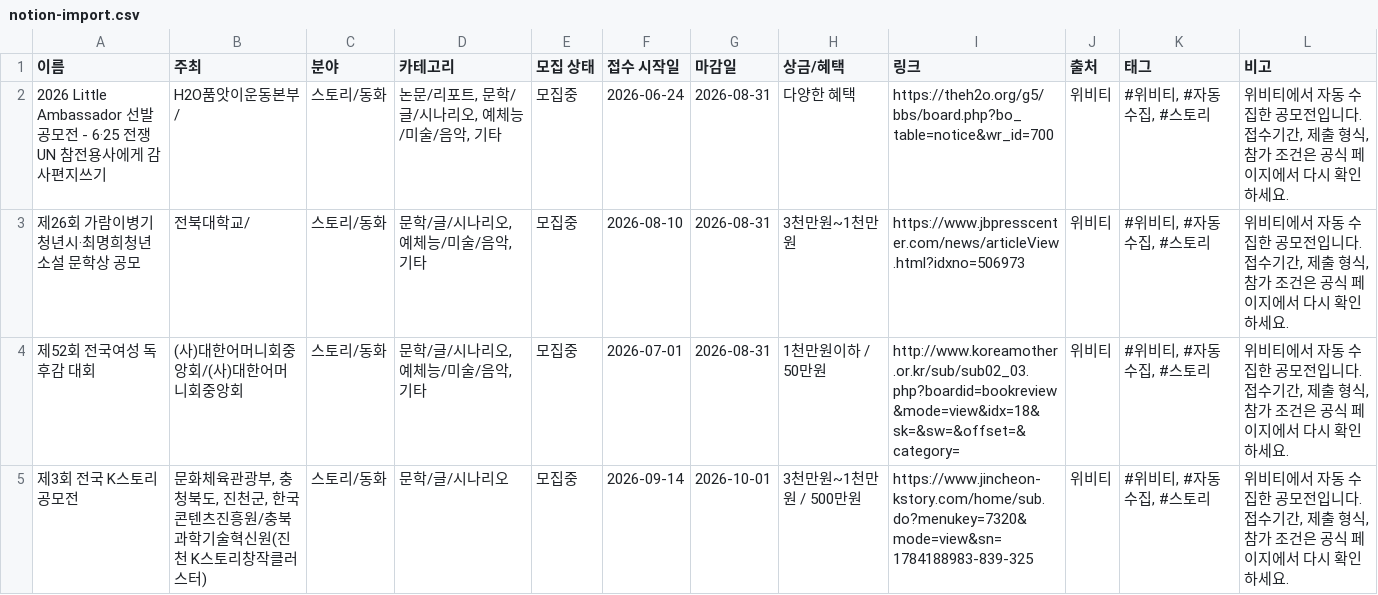
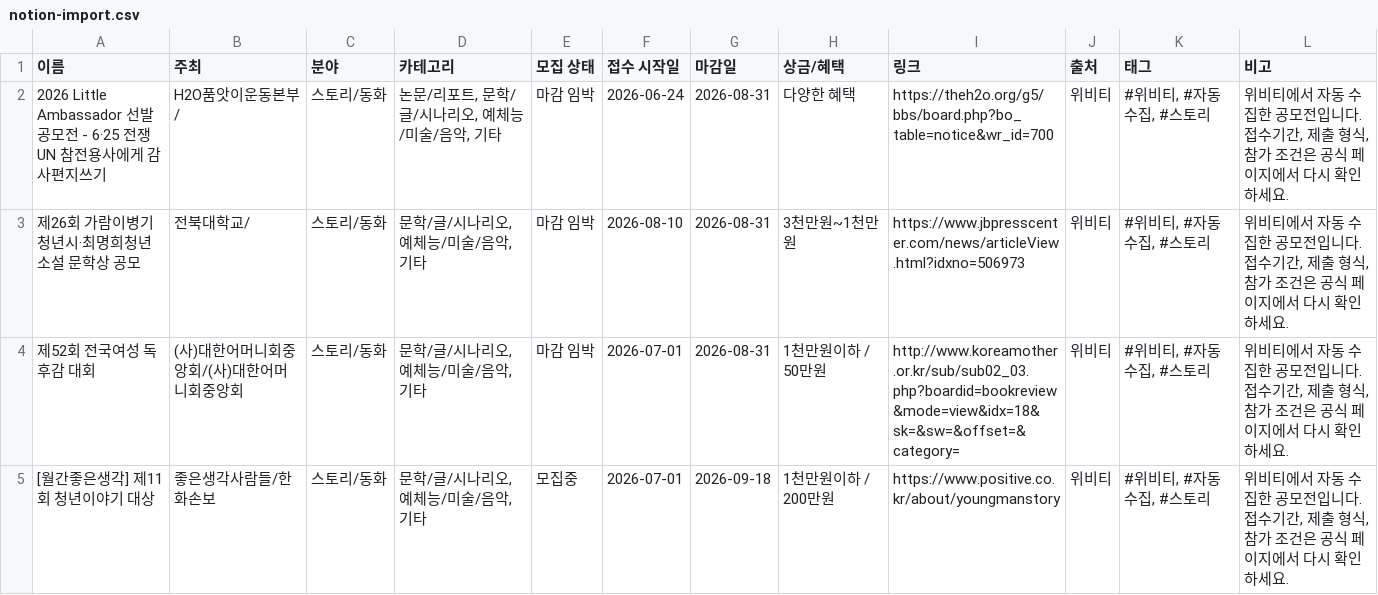
Before and after one commit to gordonte298-coder/-ai-competition-hub, a CSV file: data/notion-import.csv, drawn as a sheet; only a part is shown; the shorter side is filled out with more unchanged rows; the diff covers the shown part only.

```diff
--- a/data/notion-import.csv
+++ b/data/notion-import.csv
@@ -1,4 +1,5 @@
 "이름","주최","분야","카테고리","모집 상태","접수 시작일","마감일","상금/혜택","링크","출처","태그","비고"
-"2026 Little Ambassador 선발 공모전 - 6·25 전쟁 UN 참전용사에게 감사편지쓰기","H2O품앗이운동본부/","스토리/동화","논문/리포트, 문학/글/시나리오, 예체능/미술/음악, 기타","모집중","2026-06-24","2026-08-31","다양한 혜택","https://theh2o.org/g5/bbs/board.php?bo_table=notice&wr_id=700","위비티","#위비티, #자동수집, #스토리","위비티에서 자동 수집한 공모전입니다. 접수기간, 제출 형식, 참가 조건은 공식 페이지에서 다시 확인하세요."
-"제26회 가람이병기청년시·최명희청년소설 문학상 공모","전북대학교/","스토리/동화","문학/글/시나리오, 예체능/미술/음악, 기타","모집중","2026-08-10","2026-08-31","3천만원~1천만원","https://www.jbpresscenter.com/news/articleView.html?idxno=506973","위비티","#위비티, #자동수집, #스토리","위비티에서 자동 수집한 공모전입니다. 접수기간, 제출 형식, 참가 조건은 공식 페이지에서 다시 확인하세요."
-"제52회 전국여성 독후감 대회","(사)대한어머니회중앙회/(사)대한어머니회중앙회","스토리/동화","문학/글/시나리오, 예체능/미술/음악, 기타","모집중","2026-07-01","2026-08-31","1천만원이하 / 50만원","http://www.koreamother.or.kr/sub/sub02_03.php?boardid=bookreview&mode=view&idx=18&sk=&sw=&offset=&category=","위비티","#위비티, #자동수집, #스토리","위비티에서 자동 수집한 공모전입니다. 접수기간, 제출 형식, 참가 조건은 공식 페이지에서 다시 확인하세요."
+"2026 Little Ambassador 선발 공모전 - 6·25 전쟁 UN 참전용사에게 감사편지쓰기","H2O품앗이운동본부/","스토리/동화","논문/리포트, 문학/글/시나리오, 예체능/미술/음악, 기타","마감 임박","2026-06-24","2026-08-31","다양한 혜택","https://theh2o.org/g5/bbs/board.php?bo_table=notice&wr_id=700","위비티","#위비티, #자동수집, #스토리","위비티에서 자동 수집한 공모전입니다. 접수기간, 제출 형식, 참가 조건은 공식 페이지에서 다시 확인하세요."
+"제26회 가람이병기청년시·최명희청년소설 문학상 공모","전북대학교/","스토리/동화","문학/글/시나리오, 예체능/미술/음악, 기타","마감 임박","2026-08-10","2026-08-31","3천만원~1천만원","https://www.jbpresscenter.com/news/articleView.html?idxno=506973","위비티","#위비티, #자동수집, #스토리","위비티에서 자동 수집한 공모전입니다. 접수기간, 제출 형식, 참가 조건은 공식 페이지에서 다시 확인하세요."
+"제52회 전국여성 독후감 대회","(사)대한어머니회중앙회/(사)대한어머니회중앙회","스토리/동화","문학/글/시나리오, 예체능/미술/음악, 기타","마감 임박","2026-07-01","2026-08-31","1천만원이하 / 50만원","http://www.koreamother.or.kr/sub/sub02_03.php?boardid=bookreview&mode=view&idx=18&sk=&sw=&offset=&category=","위비티","#위비티, #자동수집, #스토리","위비티에서 자동 수집한 공모전입니다. 접수기간, 제출 형식, 참가 조건은 공식 페이지에서 다시 확인하세요."
+"[월간좋은생각] 제11회 청년이야기 대상","좋은생각사람들/한화손보","스토리/동화","문학/글/시나리오, 예체능/미술/음악, 기타","모집중","2026-07-01","2026-09-18","1천만원이하 / 200만원","https://www.positive.co.kr/about/youngmanstory","위비티","#위비티, #자동수집, #스토리","위비티에서 자동 수집한 공모전입니다. 접수기간, 제출 형식, 참가 조건은 공식 페이지에서 다시 확인하세요."
```
Also changed, not shown: 3 added rows elsewhere in this file, 2 other files.
